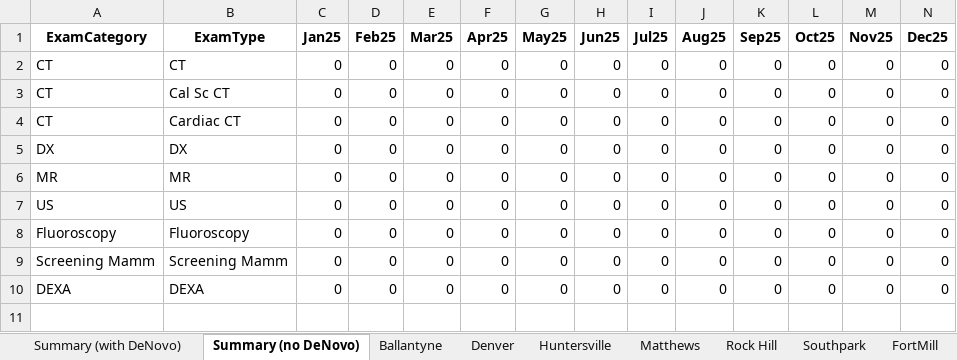
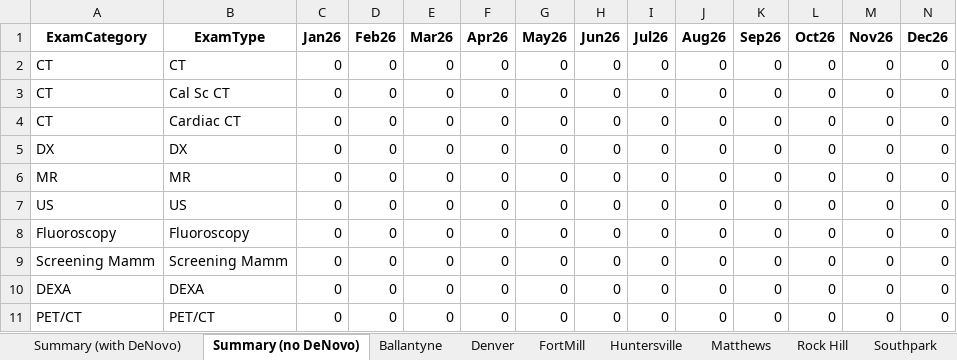
Before and after one commit to CR-DataTeam/cr-ops-forecasting, an Excel workbook: CIS_Template_Strat.xlsx, sheet Summary (no DeNovo), drawn as a sheet; values as stored, in another font and other column widths than the file's, no borders; the diff names each change by its address in the sheet, - before the commit and + after, or states it on an @@ line.

```diff
--- a/CIS_Template_Strat.xlsx (sheet Summary (no DeNovo))
+++ b/CIS_Template_Strat.xlsx (sheet Summary (no DeNovo))
@@ sheet tab order changed: Summary (with DeNovo) | Summary (no DeNovo) | Ballantyne | Denver | FortMill | Huntersville | Matthews | Rock Hill | Southpark @@
-C1: Jan25
+C1: Jan26
-D1: Feb25
+D1: Feb26
-E1: Mar25
+E1: Mar26
-F1: Apr25
+F1: Apr26
-G1: May25
+G1: May26
-H1: Jun25
+H1: Jun26
-I1: Jul25
+I1: Jul26
-J1: Aug25
+J1: Aug26
-K1: Sep25
+K1: Sep26
-L1: Oct25
+L1: Oct26
-M1: Nov25
+M1: Nov26
-N1: Dec25
+N1: Dec26
+row 11: PET/CT | PET/CT | 0 | 0 | 0 | 0 | 0 | 0 | 0 | 0 | 0 | 0 | 0 | 0
```
Also changed, not shown: sheet Summary (with DeNovo), sheet Ballantyne, sheet Denver, sheet FortMill, sheet Huntersville, sheet Matthews, 2 more sheets, other sheet tabs, formulas that keep their value.
